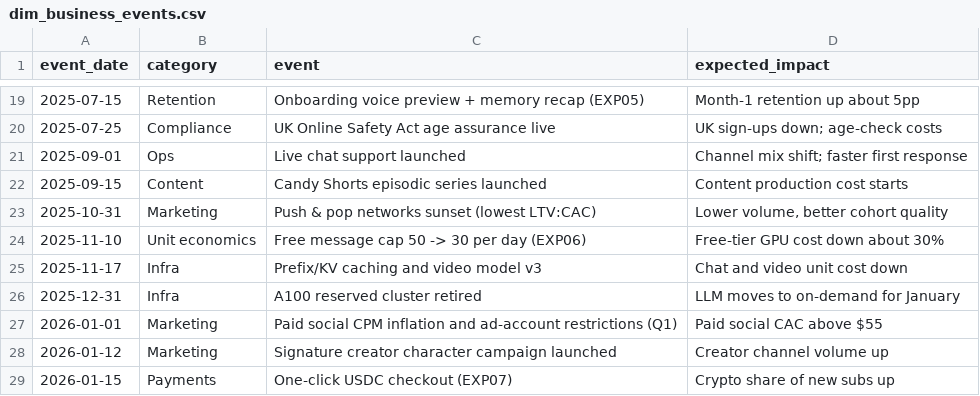
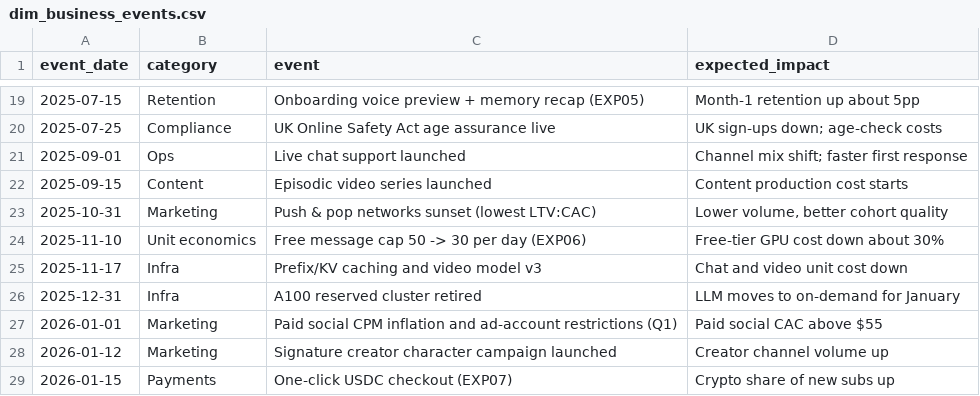
Before and after one commit to IoannisBekas/subscription-bizops-dashboard, a CSV file: dataset/csv/dim_business_events.csv, drawn as a sheet; only a part is shown, gaps mark what is left out.

```diff
--- a/dataset/csv/dim_business_events.csv
+++ b/dataset/csv/dim_business_events.csv
@@ -21,3 +21,3 @@ event_date,category,event,expected_impact
 2025-09-01,Ops,Live chat support launched,Channel mix shift; faster first response
-2025-09-15,Content,Candy Shorts episodic series launched,Content production cost starts
+2025-09-15,Content,Episodic video series launched,Content production cost starts
 2025-10-31,Marketing,Push & pop networks sunset (lowest LTV:CAC),"Lower volume, better cohort quality"
```
Also changed, not shown: dataset/csv/_dictionary_tables.csv, 17 other files.
